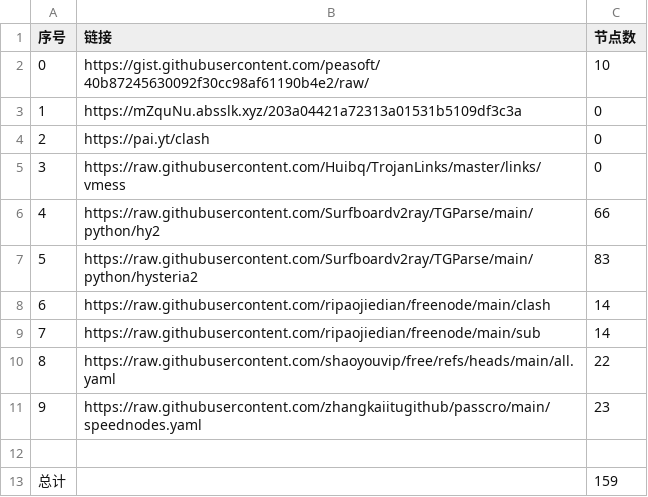
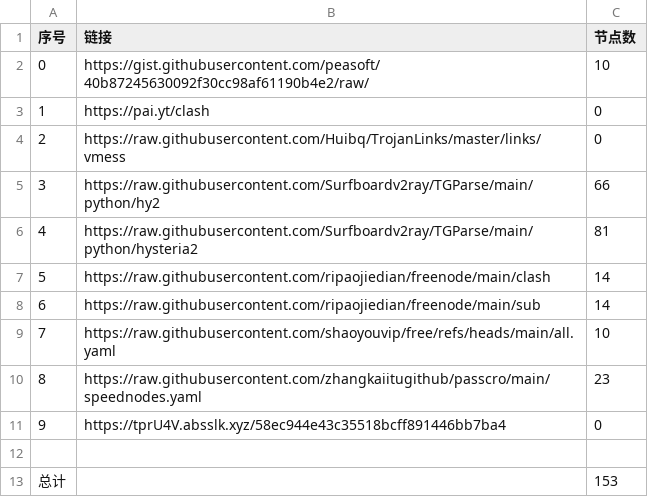
Before and after one commit to chengaopan/NoMoreWalls, a CSV file: list_result.csv, drawn as a sheet; removed rows and columns are numbered as before the commit, all else as after; the diff names each change by its address in the sheet, - before the commit and + after, or states it on an @@ line.

```diff
--- a/list_result.csv
+++ b/list_result.csv
-row 3: 1 | https://mZquNu.absslk.xyz/203a04421a72313a01531b5109df3c3a | 0
@@ column A (序号) renumbered between rows 3 and 10 @@
-C6 (节点数): 83
+C6 (节点数): 81
-C9 (节点数): 22
+C9 (节点数): 10
+row 11: 9 | https://tprU4V.absslk.xyz/58ec944e43c35518bcff891446bb7ba4 | 0
-C13 (节点数): 159
+C13 (节点数): 153
```
Also changed, not shown: 18 other files.
